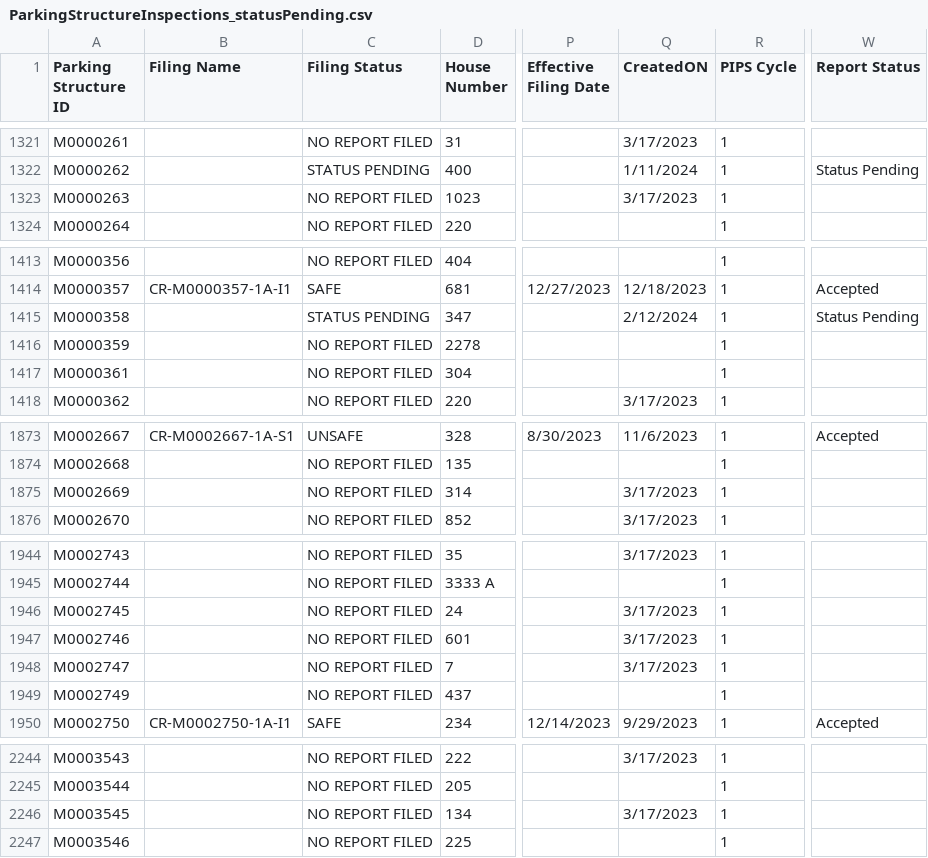
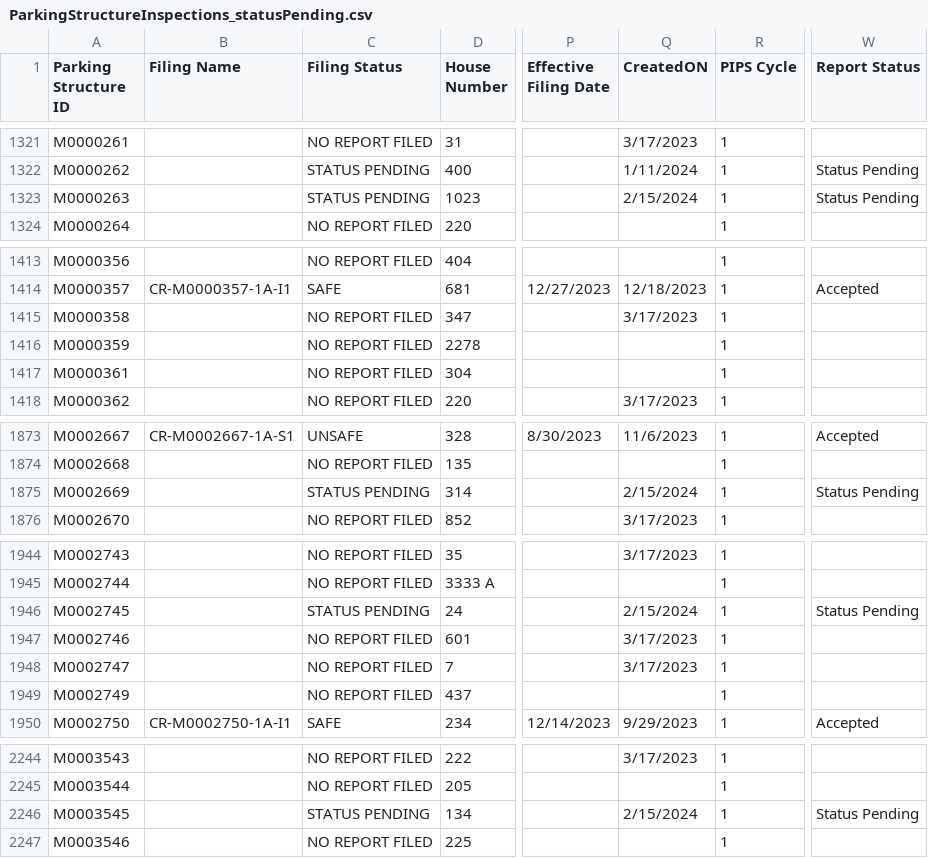
Before and after one commit to NYCDOB/ParkingStructures, a CSV file: data/ParkingStructureInspections_statusPending.csv, drawn as a sheet; only a part is shown, gaps mark what is left out; the diff covers the shown part only; the diff names each change by its address in the sheet, - before the commit and + after, or states it on an @@ line.

```diff
--- a/data/ParkingStructureInspections_statusPending.csv
+++ b/data/ParkingStructureInspections_statusPending.csv
-C1323 (Filing Status): NO REPORT FILED
+C1323 (Filing Status): STATUS PENDING
-Q1323 (CreatedON): 3/17/2023
+Q1323 (CreatedON): 2/15/2024
-W1323 (Report Status): (empty)
+W1323 (Report Status): Status Pending
-C1415 (Filing Status): STATUS PENDING
+C1415 (Filing Status): NO REPORT FILED
-Q1415 (CreatedON): 2/12/2024
+Q1415 (CreatedON): 3/17/2023
-W1415 (Report Status): Status Pending
+W1415 (Report Status): (empty)
-C1875 (Filing Status): NO REPORT FILED
+C1875 (Filing Status): STATUS PENDING
-Q1875 (CreatedON): 3/17/2023
+Q1875 (CreatedON): 2/15/2024
-W1875 (Report Status): (empty)
+W1875 (Report Status): Status Pending
-C1946 (Filing Status): NO REPORT FILED
+C1946 (Filing Status): STATUS PENDING
-Q1946 (CreatedON): 3/17/2023
+Q1946 (CreatedON): 2/15/2024
-W1946 (Report Status): (empty)
+W1946 (Report Status): Status Pending
-C2246 (Filing Status): NO REPORT FILED
+C2246 (Filing Status): STATUS PENDING
-Q2246 (CreatedON): 3/17/2023
+Q2246 (CreatedON): 2/15/2024
-W2246 (Report Status): (empty)
+W2246 (Report Status): Status Pending
```
Also changed, not shown: 75 edited cells elsewhere in this file.
